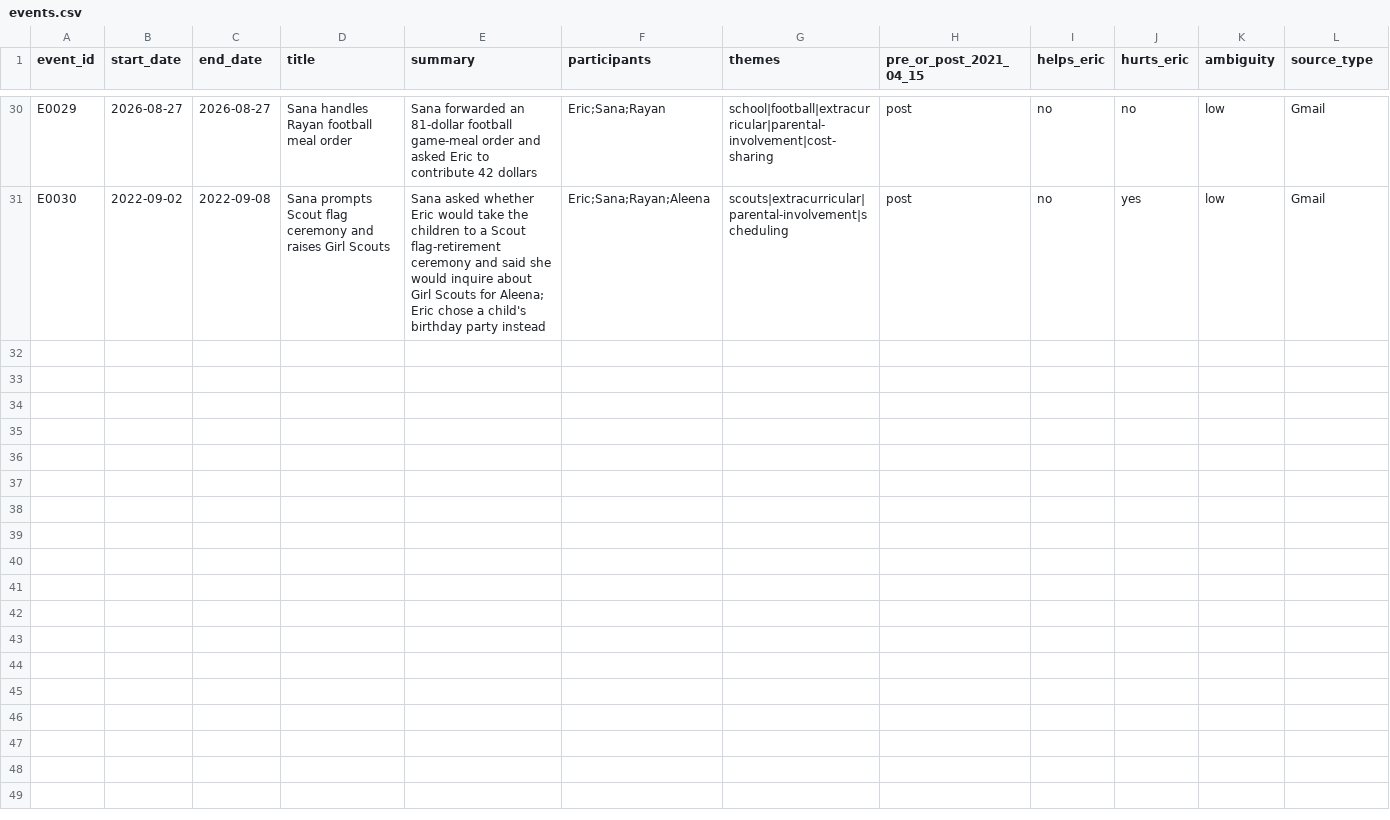
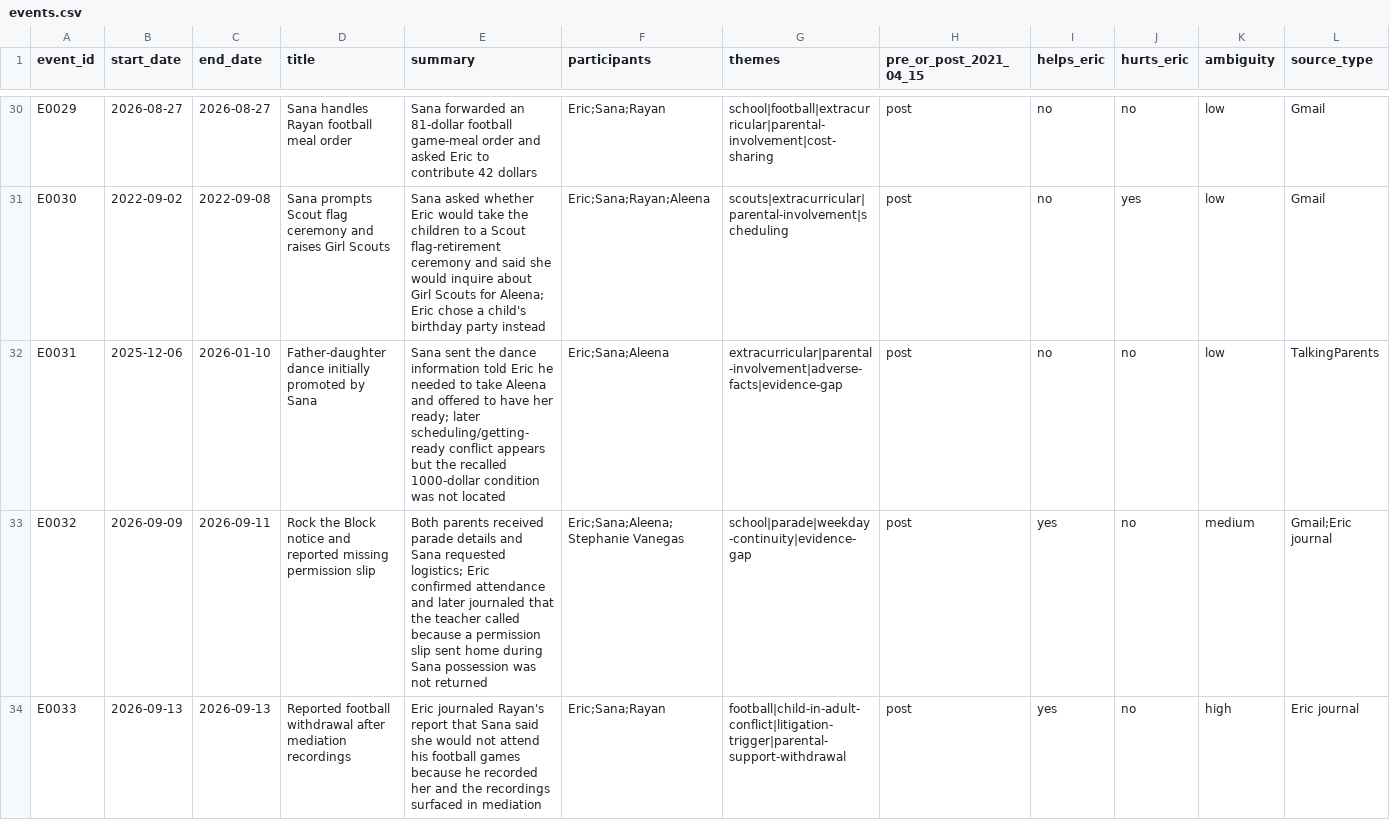
Before and after one commit to ericwright85/2026-custody-file, a CSV file: index/events.csv, drawn as a sheet; only a part is shown, gaps mark what is left out; rows hold the shown columns only; the diff names each change by its address in the sheet, - before the commit and + after, or states it on an @@ line.

```diff
--- a/index/events.csv
+++ b/index/events.csv
+row 32: E0031 | 2025-12-06 | 2026-01-10 | Father-daughter dance initially promoted by Sana | Sana sent the dance information told Eric he needed to take Aleena and offered to have her ready; later scheduling/getting-ready conflict appears but the recalled 1000-dollar condition was not located | Eric;Sana;Aleena | extracurricular|parental-involvement|adverse-facts|evidence-gap | post | no | no | low | TalkingParents
+row 33: E0032 | 2026-09-09 | 2026-09-11 | Rock the Block notice and reported missing permission slip | Both parents received parade details and Sana requested logistics; Eric confirmed attendance and later journaled that the teacher called because a permission slip sent home during Sana possession was not returned | Eric;Sana;Aleena;Stephanie Vanegas | school|parade|weekday-continuity|evidence-gap | post | yes | no | medium | Gmail;Eric journal
+row 34: E0033 | 2026-09-13 | 2026-09-13 | Reported football withdrawal after mediation recordings | Eric journaled Rayan's report that Sana said she would not attend his football games because he recorded her and the recordings surfaced in mediation | Eric;Sana;Rayan | football|child-in-adult-conflict|litigation-trigger|parental-support-withdrawal | post | yes | no | high | Eric journal
```
Also changed, not shown: 5 other files.
